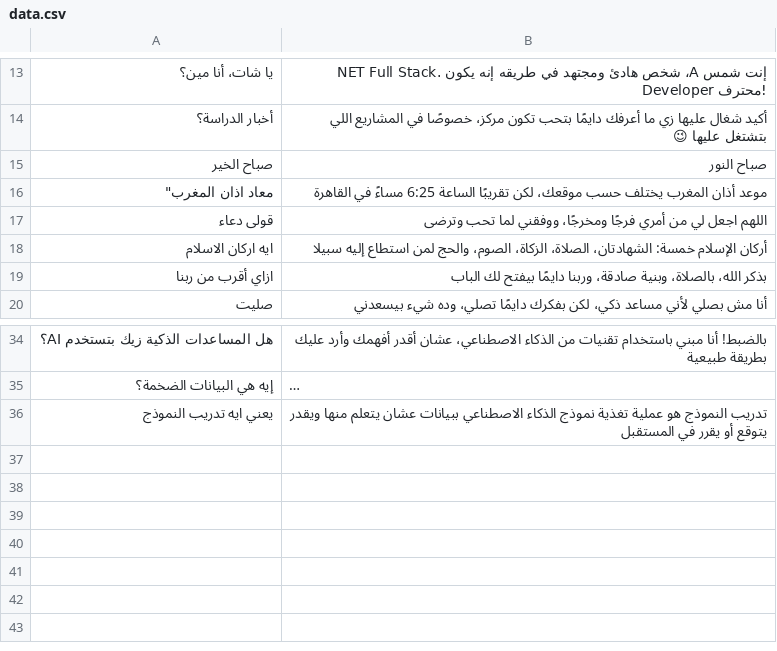
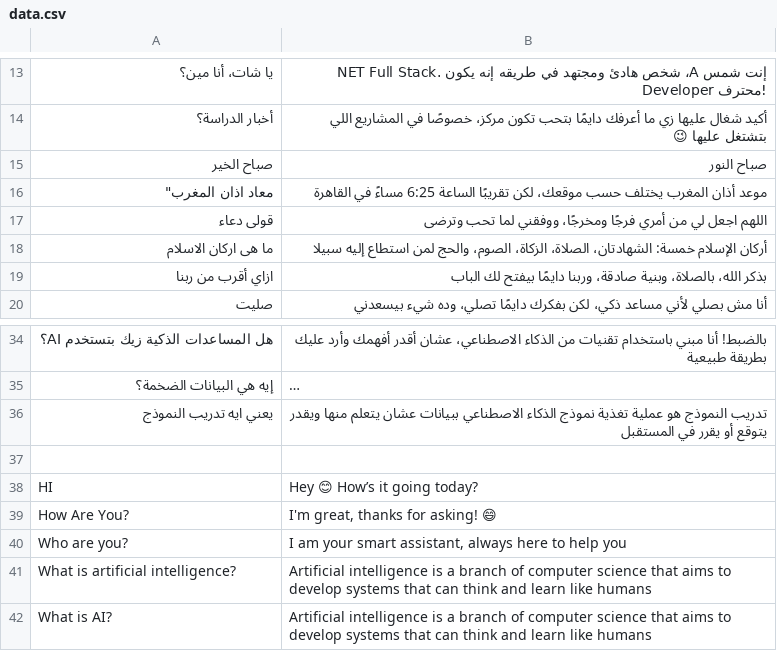
Before and after one commit to Hagar992/PromptBotBlazor, a CSV file: data.csv, drawn as a sheet; only a part is shown, gaps mark what is left out; long unchanged cells end in …; the diff names each change by its address in the sheet, - before the commit and + after, or states it on an @@ line.

```diff
--- a/data.csv
+++ b/data.csv
-A18: ايه اركان الاسلام
+A18: ما هى اركان الاسلام
+row 37: (empty)
+row 38: HI | Hey 😊 How’s it going today?
+row 39: How Are You? | I'm great, thanks for asking! 😄
+row 40: Who are you? | I am your smart assistant, always here to help you
+row 41: What is artificial intelligence? | Artificial intelligence is a branch of computer science that aims to develop systems that can think and learn like humans
+row 42: What is AI? | Artificial intelligence is a branch of computer science that aims to develop systems that can think and learn like humans
```
Also changed, not shown: 1 other file.
